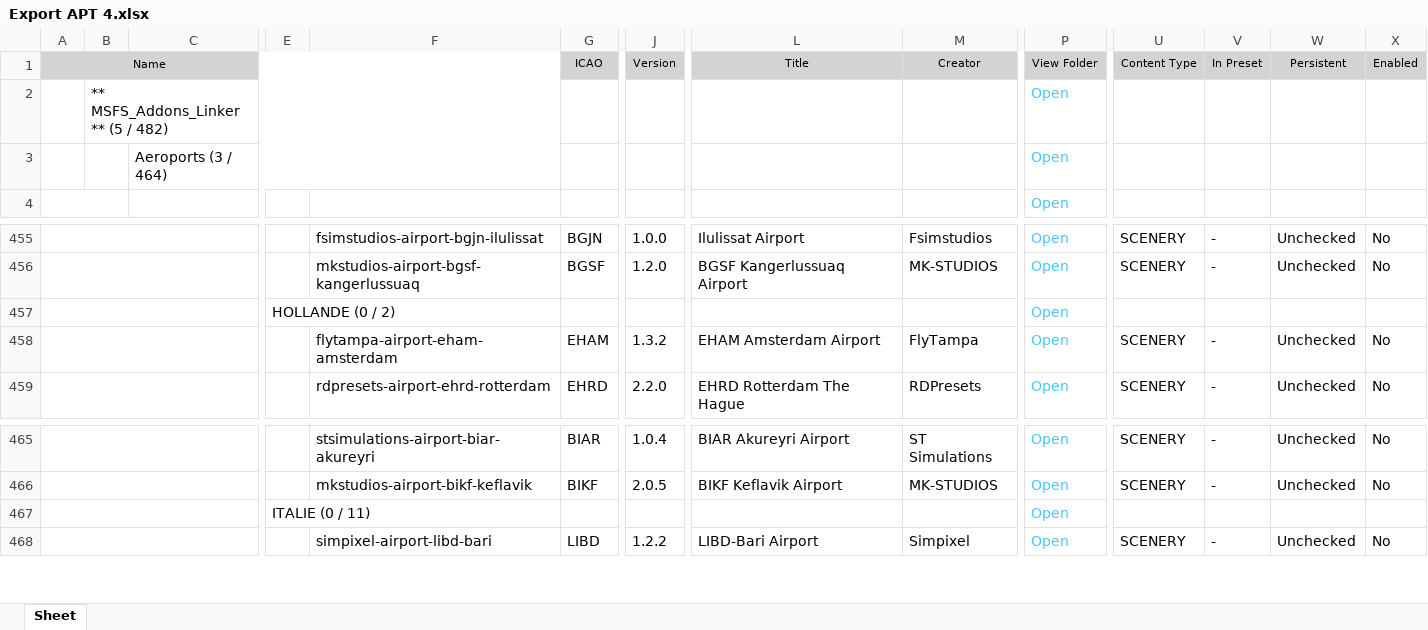
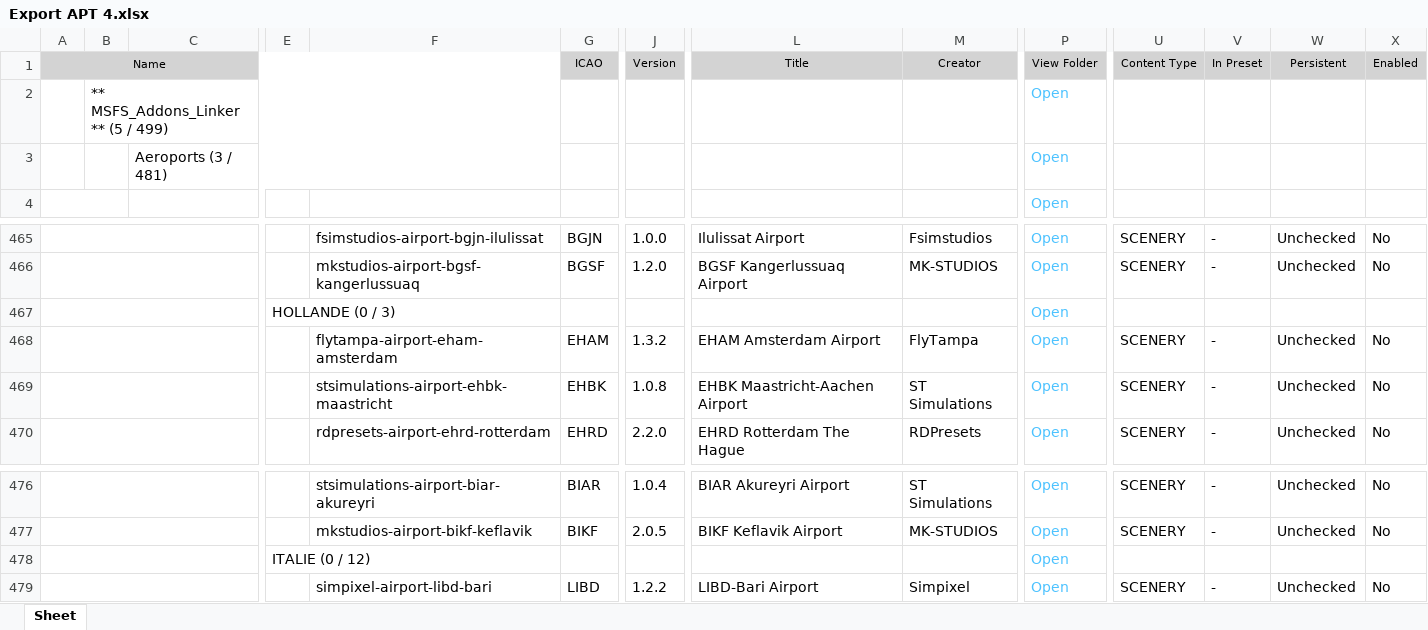
Before and after one commit to Matthisfr/journal-msfs, an Excel workbook: data/airports/Export APT 4.xlsx, sheet Sheet, drawn as a sheet; only a part is shown, gaps mark what is left out; values as stored, in another font and other column widths than the file's, no borders; charts and pictures not drawn; addresses are those after the commit; rows hold the shown columns only; the diff covers the shown part only; the diff names each change by its address in the sheet, - before the commit and + after, or states it on an @@ line.

Commit message:
Ajouter 17 scenes et le pack Antarctique
Export complet du 5 novembre 2026 : 473 scenes, 409 identifiants distincts dont AQ80 et AQ85 propres au simulateur. Codes des 17 nouveaux paquets et 86 associations verifies. Alternatives EDDN, EDDC, EPSC, EPWR et EKBI conservees.

```diff
--- a/data/airports/Export APT 4.xlsx (sheet Sheet)
+++ b/data/airports/Export APT 4.xlsx (sheet Sheet)
-B2: ** MSFS_Addons_Linker ** (5 / 482)
+B2: ** MSFS_Addons_Linker ** (5 / 499)
-C3: Aeroports (3 / 464)
+C3: Aeroports (3 / 481)
-E467: HOLLANDE (0 / 2)
+E467: HOLLANDE (0 / 3)
+row 469:  |  |  |  | stsimulations-airport-ehbk-maastricht | EHBK | 1.0.8 | EHBK Maastricht-Aachen Airport | ST Simulations | Open | SCENERY | - | Unchecked | No
-E478: ITALIE (0 / 11)
+E478: ITALIE (0 / 12)
```
Also changed, not shown: 19 added rows and 6 edited cells elsewhere in this sheet, charts or pictures.
